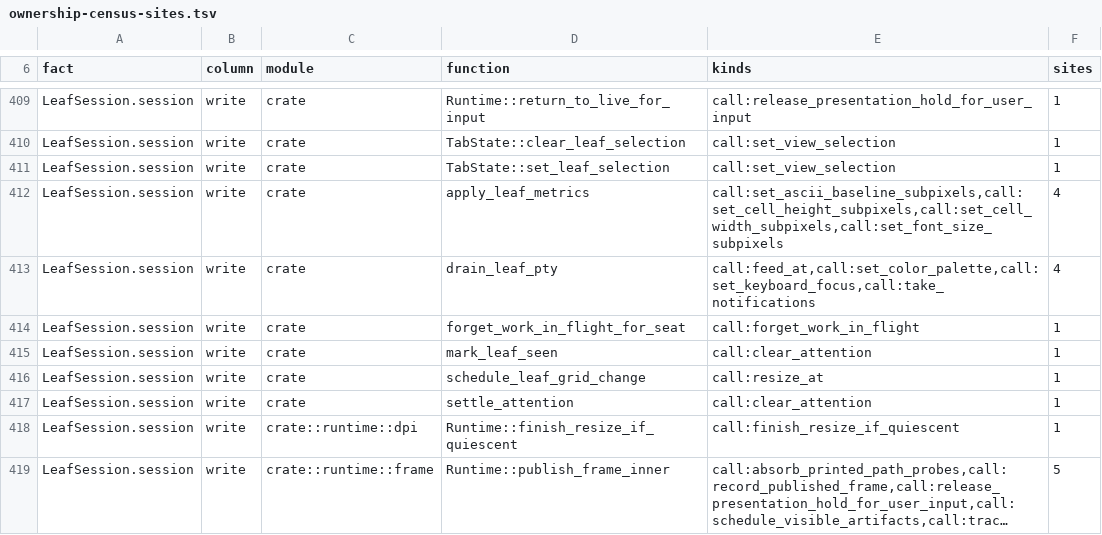
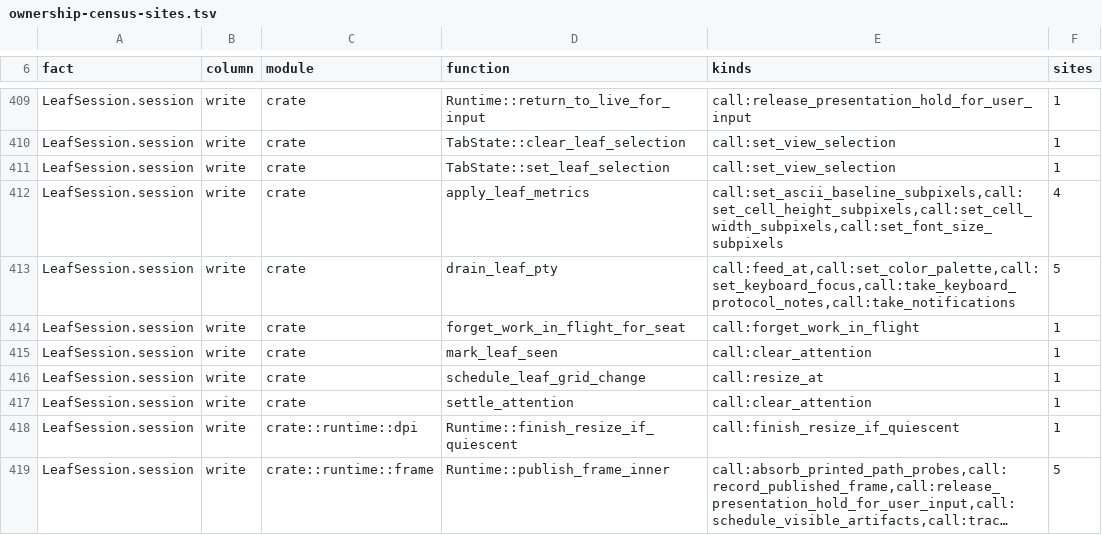
Before and after one commit to lulu-loopp/folio-terminal, a TSV file: docs/plans/design/ownership-census-sites.tsv, drawn as a sheet; only a part is shown, gaps mark what is left out; long unchanged cells end in ….

```diff
--- a/docs/plans/design/ownership-census-sites.tsv
+++ b/docs/plans/design/ownership-census-sites.tsv
@@ -412,3 +412,3 @@ LeafSession.session	write	crate	TabState::set_leaf_selection	call:set_view_selec
 LeafSession.session	write	crate	apply_leaf_metrics	call:set_ascii_baseline_subpixels,call:set_cell_height_subpixels,call:set_cell_width_subpixels,call:set_font_size_subpixels	4
-LeafSession.session	write	crate	drain_leaf_pty	call:feed_at,call:set_color_palette,call:set_keyboard_focus,call:take_notifications	4
+LeafSession.session	write	crate	drain_leaf_pty	call:feed_at,call:set_color_palette,call:set_keyboard_focus,call:take_keyboard_protocol_notes,call:take_notifications	5
 LeafSession.session	write	crate	forget_work_in_flight_for_seat	call:forget_work_in_flight	1
```
Also changed, not shown: 12 other files.
